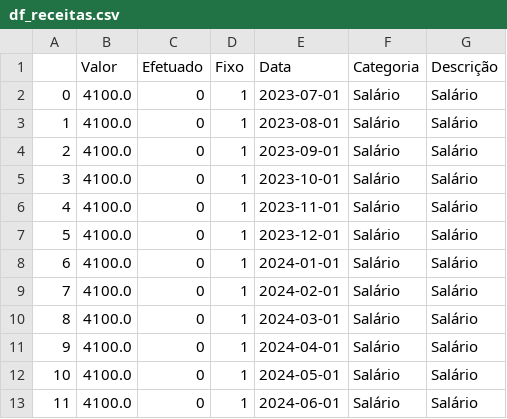
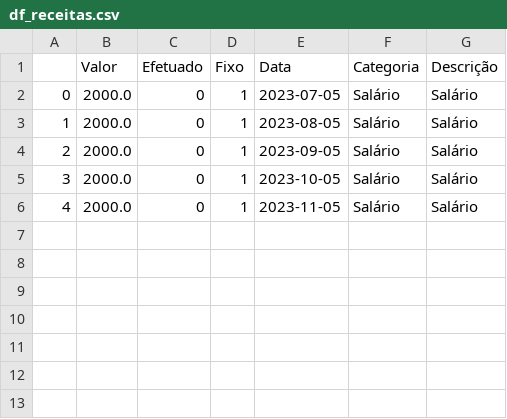
Before and after one commit to nilo-souza/ControladorFinanceiro, a CSV file: df_receitas.csv, drawn as a sheet.

```diff
--- a/df_receitas.csv
+++ b/df_receitas.csv
@@ -1,13 +1,6 @@
 ,Valor,Efetuado,Fixo,Data,Categoria,Descrição
-0,4100.0,0,1,2023-07-01,Salário,Salário
-1,4100.0,0,1,2023-08-01,Salário,Salário
-2,4100.0,0,1,2023-09-01,Salário,Salário
-3,4100.0,0,1,2023-10-01,Salário,Salário
-4,4100.0,0,1,2023-11-01,Salário,Salário
-5,4100.0,0,1,2023-12-01,Salário,Salário
-6,4100.0,0,1,2024-01-01,Salário,Salário
-7,4100.0,0,1,2024-02-01,Salário,Salário
-8,4100.0,0,1,2024-03-01,Salário,Salário
-9,4100.0,0,1,2024-04-01,Salário,Salário
-10,4100.0,0,1,2024-05-01,Salário,Salário
-11,4100.0,0,1,2024-06-01,Salário,Salário
+0,2000.0,0,1,2023-07-05,Salário,Salário
+1,2000.0,0,1,2023-08-05,Salário,Salário
+2,2000.0,0,1,2023-09-05,Salário,Salário
+3,2000.0,0,1,2023-10-05,Salário,Salário
+4,2000.0,0,1,2023-11-05,Salário,Salário
```
Also changed, not shown: 1 other file.
